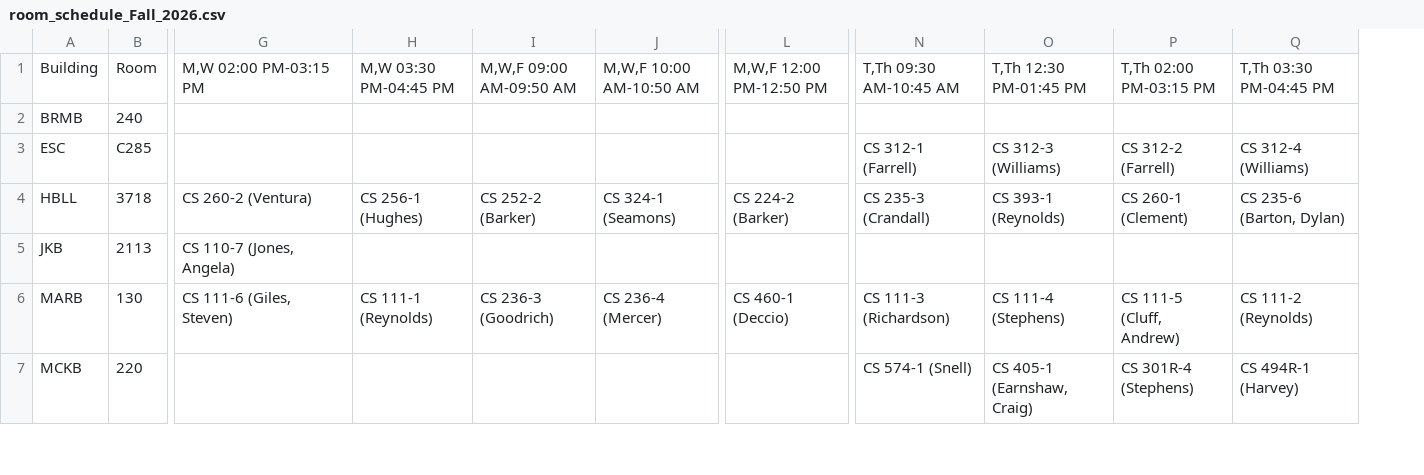
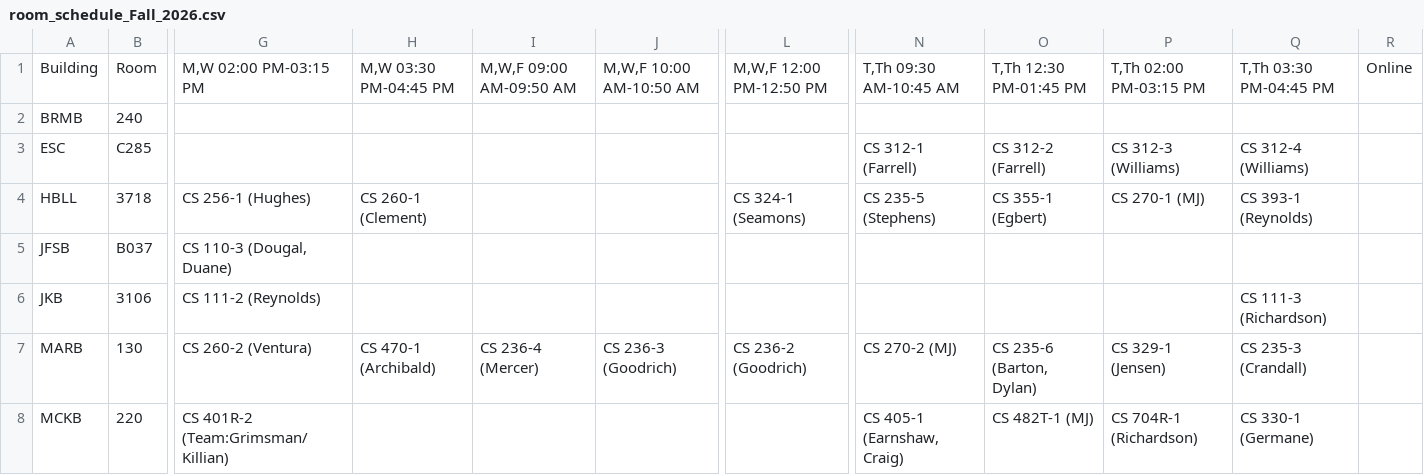
Before and after one commit to mjcleme/scheduling-public, a CSV file: room_schedule_Fall_2026.csv, drawn as a sheet; only a part is shown, gaps mark what is left out; removed rows and columns are numbered as before the commit, all else as after; rows hold the shown columns only; the diff covers the shown part only; the diff names each change by its address in the sheet, - before the commit and + after, or states it on an @@ line.

```diff
--- a/room_schedule_Fall_2026.csv
+++ b/room_schedule_Fall_2026.csv
+column I, row 1: M,W,F 09:00 AM-09:50 AM; row 7: CS 236-4 (Mercer)
-column J, rows 1-4: M,W,F 10:00 AM-10:50 AM |  |  | CS 324-1 (Seamons); row 6: CS 236-4 (Mercer)
+column O, rows 1-4: T,Th 12:30 PM-01:45 PM |  | CS 312-2 (Farrell) | CS 355-1 (Egbert); rows 7-8: CS 235-6 (Barton, Dylan) | CS 482T-1 (MJ)
-column P, rows 1-4: T,Th 02:00 PM-03:15 PM |  | CS 312-2 (Farrell) | CS 260-1 (Clement); rows 6-7: CS 111-5 (Cluff, Andrew) | CS 301R-4 (Stephens)
+column R, row 1: Online
-J1: M,W,F 09:00 AM-09:50 AM
+J1: M,W,F 10:00 AM-10:50 AM
-P1: T,Th 12:30 PM-01:45 PM
+P1: T,Th 02:00 PM-03:15 PM
-G4: CS 260-2 (Ventura)
+G4: CS 256-1 (Hughes)
-H4: CS 256-1 (Hughes)
+H4: CS 260-1 (Clement)
-J4: CS 252-2 (Barker)
+J4: (empty)
-L4: CS 224-2 (Barker)
+L4: CS 324-1 (Seamons)
-N4: CS 235-3 (Crandall)
+N4: CS 235-5 (Stephens)
-P4: CS 393-1 (Reynolds)
+P4: CS 270-1 (MJ)
-Q4: CS 235-6 (Barton, Dylan)
+Q4: CS 393-1 (Reynolds)
-row 5: JKB | 2113 | CS 110-7 (Jones, Angela)
+row 5: JFSB | B037 | CS 110-3 (Dougal, Duane)
+row 6: JKB | 3106 | CS 111-2 (Reynolds) |  |  |  |  |  |  |  | CS 111-3 (Richardson)
-G7: CS 111-6 (Giles, Steven)
+G7: CS 260-2 (Ventura)
-H7: CS 111-1 (Reynolds)
+H7: CS 470-1 (Archibald)
-L7: CS 460-1 (Deccio)
+L7: CS 236-2 (Goodrich)
-N7: CS 111-3 (Richardson)
+N7: CS 270-2 (MJ)
-P7: CS 111-4 (Stephens)
+P7: CS 329-1 (Jensen)
-Q7: CS 111-2 (Reynolds)
+Q7: CS 235-3 (Crandall)
-G8: (empty)
+G8: CS 401R-2 (Team:Grimsman/Killian)
-N8: CS 574-1 (Snell)
+N8: CS 405-1 (Earnshaw, Craig)
-P8: CS 405-1 (Earnshaw, Craig)
+P8: CS 704R-1 (Richardson)
-Q8: CS 494R-1 (Harvey)
+Q8: CS 330-1 (Germane)
```
Also changed, not shown: 1 added row, 5 removed rows and 46 edited cells elsewhere in this file, room_schedule_Spring_2027.csv, room_schedule_Winter_2027.csv, 4 other files.
